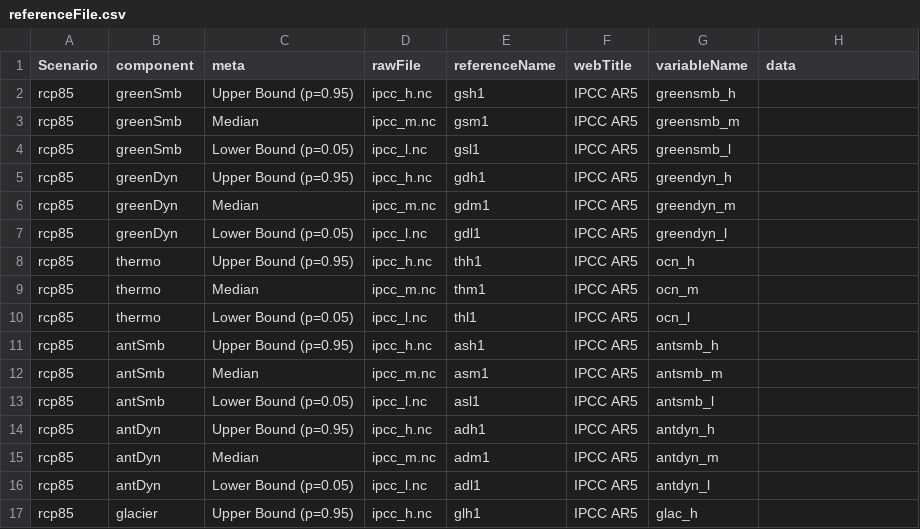
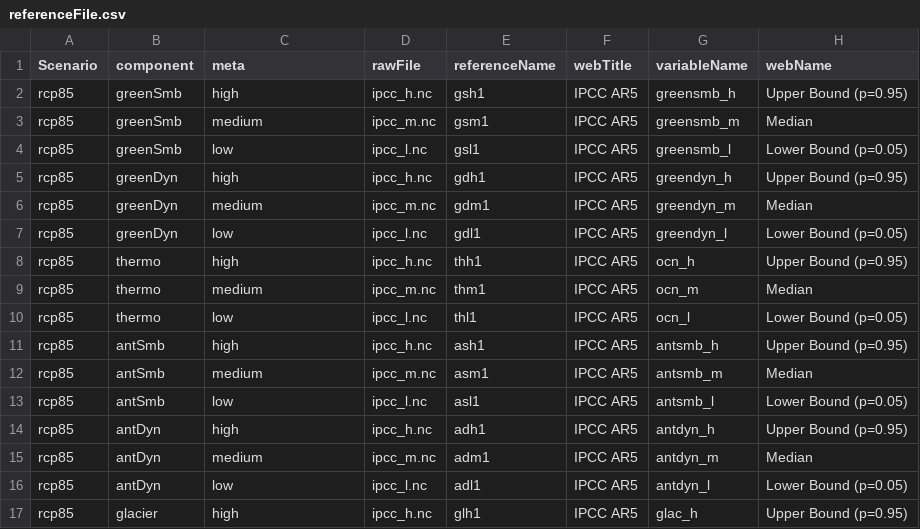
Before and after one commit to larsonjl/sealevel-projection-tool-public, a CSV file: serverSidePy/referenceFile.csv, drawn as a sheet; only a part is shown; the diff covers the shown part only.

Commit message:
Update referenceFile

```diff
--- a/serverSidePy/referenceFile.csv
+++ b/serverSidePy/referenceFile.csv
@@ -1,17 +1,17 @@
-Scenario,component,meta,rawFile,referenceName,webTitle,variableName,data
-rcp85,greenSmb,Upper Bound (p=0.95),ipcc_h.nc,gsh1,IPCC AR5,greensmb_h,
-rcp85,greenSmb,Median,ipcc_m.nc,gsm1,IPCC AR5,greensmb_m,
-rcp85,greenSmb,Lower Bound (p=0.05),ipcc_l.nc,gsl1,IPCC AR5,greensmb_l,
-rcp85,greenDyn,Upper Bound (p=0.95),ipcc_h.nc,gdh1,IPCC AR5,greendyn_h,
-rcp85,greenDyn,Median,ipcc_m.nc,gdm1,IPCC AR5,greendyn_m,
-rcp85,greenDyn,Lower Bound (p=0.05),ipcc_l.nc,gdl1,IPCC AR5,greendyn_l,
-rcp85,thermo,Upper Bound (p=0.95),ipcc_h.nc,thh1,IPCC AR5,ocn_h,
-rcp85,thermo,Median,ipcc_m.nc,thm1,IPCC AR5,ocn_m,
-rcp85,thermo,Lower Bound (p=0.05),ipcc_l.nc,thl1,IPCC AR5,ocn_l,
-rcp85,antSmb,Upper Bound (p=0.95),ipcc_h.nc,ash1,IPCC AR5,antsmb_h,
-rcp85,antSmb,Median,ipcc_m.nc,asm1,IPCC AR5,antsmb_m,
-rcp85,antSmb,Lower Bound (p=0.05),ipcc_l.nc,asl1,IPCC AR5,antsmb_l,
-rcp85,antDyn,Upper Bound (p=0.95),ipcc_h.nc,adh1,IPCC AR5,antdyn_h,
-rcp85,antDyn,Median,ipcc_m.nc,adm1,IPCC AR5,antdyn_m,
-rcp85,antDyn,Lower Bound (p=0.05),ipcc_l.nc,adl1,IPCC AR5,antdyn_l,
-rcp85,glacier,Upper Bound (p=0.95),ipcc_h.nc,glh1,IPCC AR5,glac_h,
+Scenario,component,meta,rawFile,referenceName,webTitle,variableName,webName
+rcp85,greenSmb,high,ipcc_h.nc,gsh1,IPCC AR5,greensmb_h,Upper Bound (p=0.95)
+rcp85,greenSmb,medium,ipcc_m.nc,gsm1,IPCC AR5,greensmb_m,Median
+rcp85,greenSmb,low,ipcc_l.nc,gsl1,IPCC AR5,greensmb_l,Lower Bound (p=0.05)
+rcp85,greenDyn,high,ipcc_h.nc,gdh1,IPCC AR5,greendyn_h,Upper Bound (p=0.95)
+rcp85,greenDyn,medium,ipcc_m.nc,gdm1,IPCC AR5,greendyn_m,Median
+rcp85,greenDyn,low,ipcc_l.nc,gdl1,IPCC AR5,greendyn_l,Lower Bound (p=0.05)
+rcp85,thermo,high,ipcc_h.nc,thh1,IPCC AR5,ocn_h,Upper Bound (p=0.95)
+rcp85,thermo,medium,ipcc_m.nc,thm1,IPCC AR5,ocn_m,Median
+rcp85,thermo,low,ipcc_l.nc,thl1,IPCC AR5,ocn_l,Lower Bound (p=0.05)
+rcp85,antSmb,high,ipcc_h.nc,ash1,IPCC AR5,antsmb_h,Upper Bound (p=0.95)
+rcp85,antSmb,medium,ipcc_m.nc,asm1,IPCC AR5,antsmb_m,Median
+rcp85,antSmb,low,ipcc_l.nc,asl1,IPCC AR5,antsmb_l,Lower Bound (p=0.05)
+rcp85,antDyn,high,ipcc_h.nc,adh1,IPCC AR5,antdyn_h,Upper Bound (p=0.95)
+rcp85,antDyn,medium,ipcc_m.nc,adm1,IPCC AR5,antdyn_m,Median
+rcp85,antDyn,low,ipcc_l.nc,adl1,IPCC AR5,antdyn_l,Lower Bound (p=0.05)
+rcp85,glacier,high,ipcc_h.nc,glh1,IPCC AR5,glac_h,Upper Bound (p=0.95)
```
Also changed, not shown: 76 edited cells elsewhere in this file.
